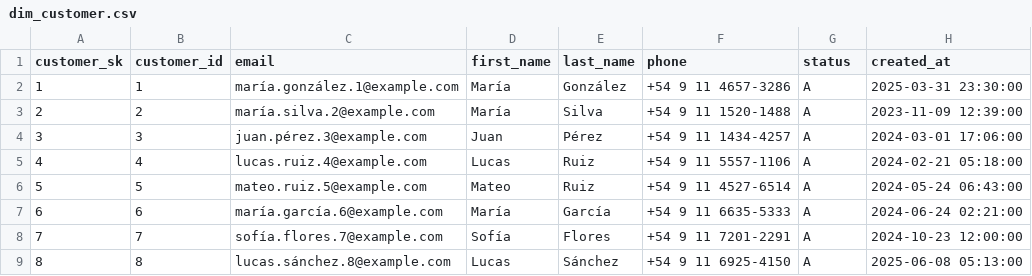
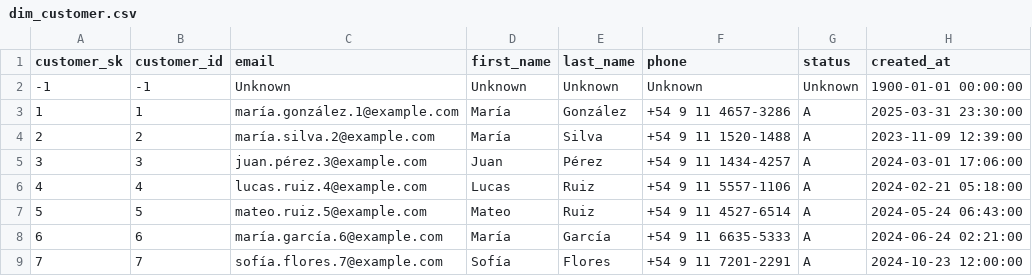
Before and after one commit to marcosziadi/mkt_tp_final, a CSV file: data/warehouse/dim_customer.csv, drawn as a sheet; only a part is shown; the shorter side is filled out with more unchanged rows.

```diff
--- a/data/warehouse/dim_customer.csv
+++ b/data/warehouse/dim_customer.csv
@@ -1,2 +1,3 @@
 customer_sk,customer_id,email,first_name,last_name,phone,status,created_at
+-1,-1,Unknown,Unknown,Unknown,Unknown,Unknown,1900-01-01 00:00:00
 1,1,maría.gonzález.1@example.com,María,González,+54 9 11 4657-3286,A,2025-03-31 23:30:00
```
Also changed, not shown: data/warehouse/dim_address.csv, data/warehouse/dim_store.csv, 8 other files.
